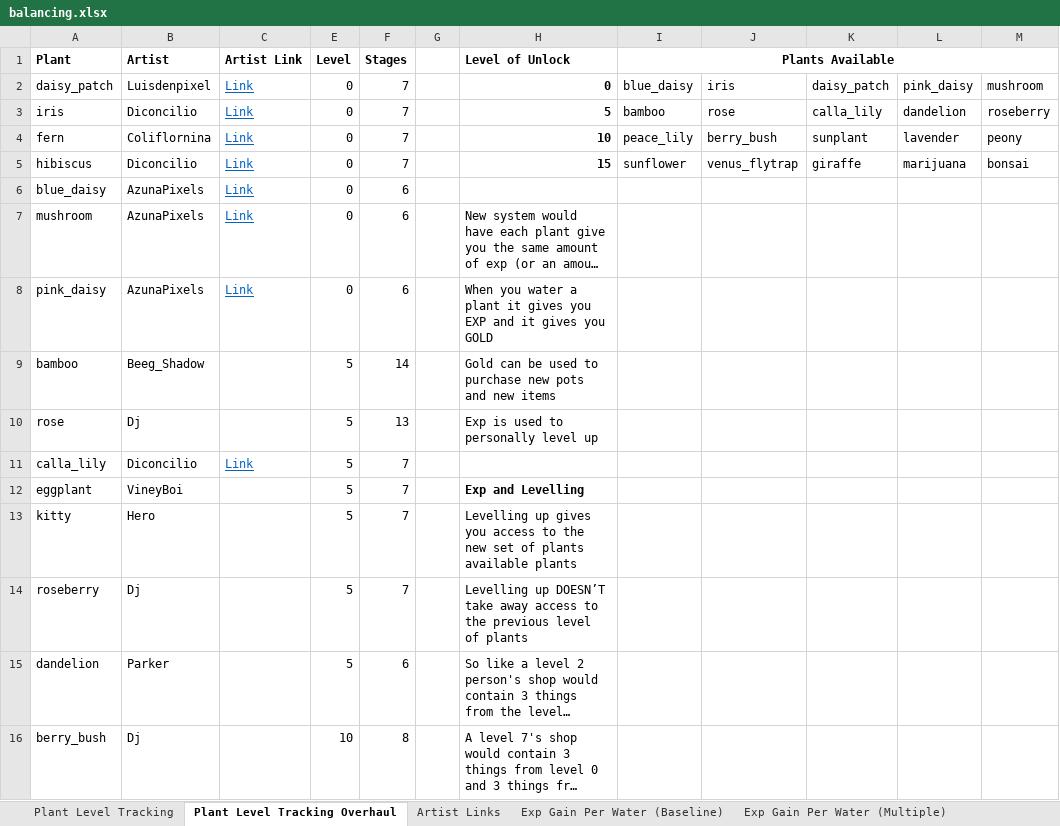
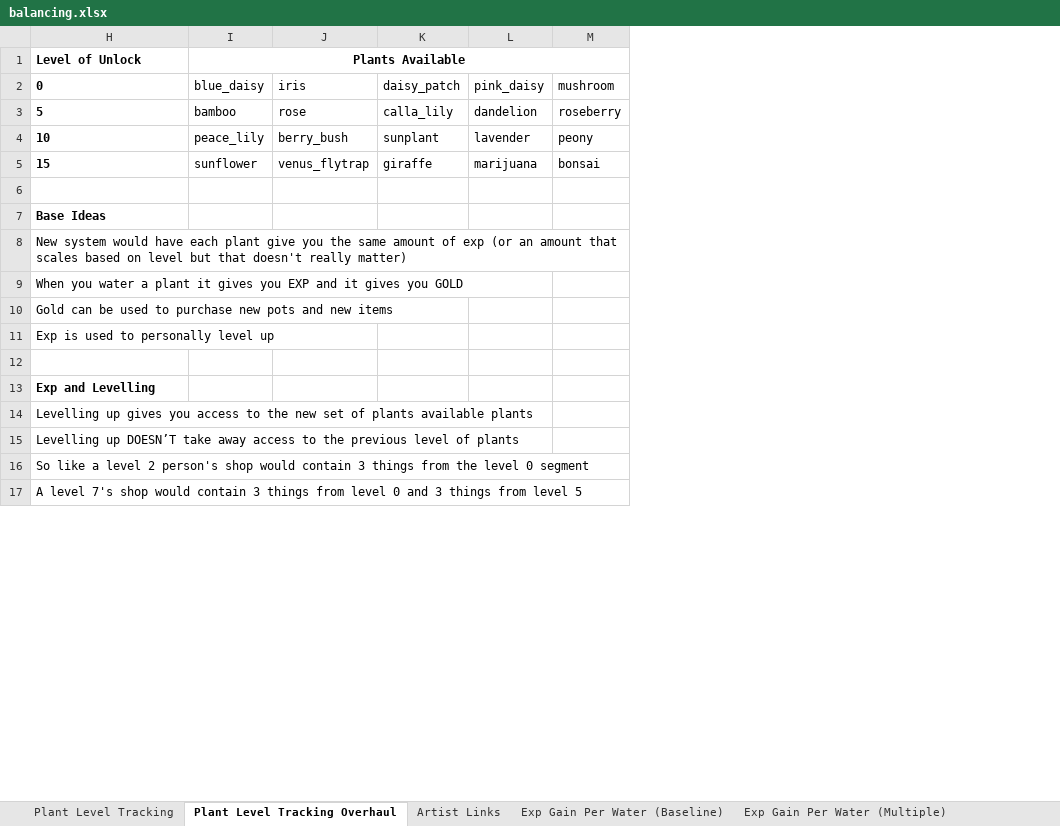
Before and after one commit to Voxel-Fox-Ltd/Flower, an Excel workbook: images/balancing.xlsx, sheet Plant Level Tracking Overhaul, drawn as a sheet; only a part is shown; long unchanged cells end in …; values as stored, in another font and other column widths than the file's, no borders; removed rows and columns are numbered as before the commit, all else as after; rows hold the shown columns only; the diff covers the shown part only; the diff names each change by its address in the sheet, - before the commit and + after, or states it on an @@ line.

```diff
--- a/images/balancing.xlsx (sheet Plant Level Tracking Overhaul)
+++ b/images/balancing.xlsx (sheet Plant Level Tracking Overhaul)
@@ column A (daisy_patch) hidden, row 1: Plant; rows 3-16: iris | fern | hibiscus | blue_daisy | mushroom | pink_daisy | bamboo | rose | calla_lily | eggplant | kitty | roseberry | dandelion | berry_bush @@
@@ column B (Luisdenpixel) hidden, row 1: Artist; rows 3-16: Diconcilio | Coliflornina | Diconcilio | AzunaPixels | AzunaPixels | AzunaPixels | Beeg_Shadow | Dj | Diconcilio | VineyBoi | Hero | Dj | Parker | Dj @@
@@ column C (Link) hidden, row 1: Artist Link; rows 3-11: Link | Link | Link | Link | Link | Link |  |  | Link @@
@@ column E (0) hidden, row 1: Level; rows 3-16: 0 | 0 | 0 | 0 | 0 | 0 | 5 | 5 | 5 | 5 | 5 | 5 | 5 | 10 @@
@@ column F (7) hidden, row 1: Stages; rows 3-16: 7 | 7 | 7 | 6 | 6 | 6 | 14 | 13 | 7 | 7 | 7 | 7 | 6 | 8 @@
@@ column G hidden, empty @@
-H2:H5 alignment: right
+H2:H5 alignment: left
-row 6: blue_daisy | AzunaPixels | Link | 0 | 6
+row 6: (empty)
+row 7: Base Ideas
-row 12: calla_lily | Diconcilio | Link | 5 | 7
+row 12: (empty)
```
Also changed, not shown: 23 added rows and 14 edited cells elsewhere in this sheet, sheet Plant Level Tracking, sheet Artist Links, 1 other file.
